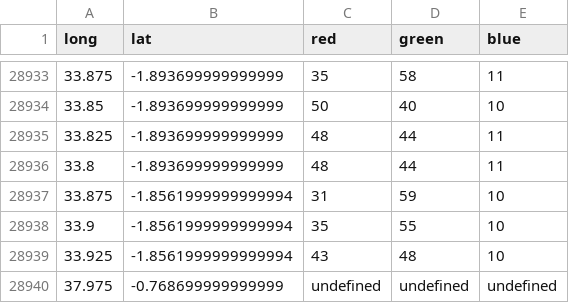
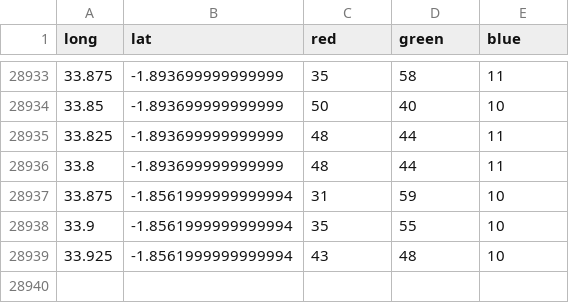
Before and after one commit to sezanzeb/JsPlot3D, a CSV file: examples/csvFiles/spatial.csv, drawn as a sheet; only a part is shown, gaps mark what is left out; the diff names each change by its address in the sheet, - before the commit and + after, or states it on an @@ line.

```diff
--- a/examples/csvFiles/spatial.csv
+++ b/examples/csvFiles/spatial.csv
-row 28940: 37.975 | -0.768699999999999 | undefined | undefined | undefined
```
Also changed, not shown: 11 other files.
